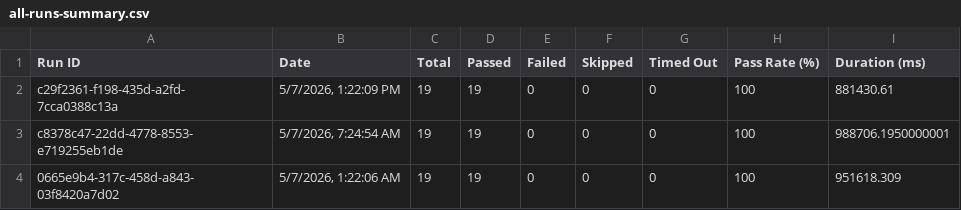
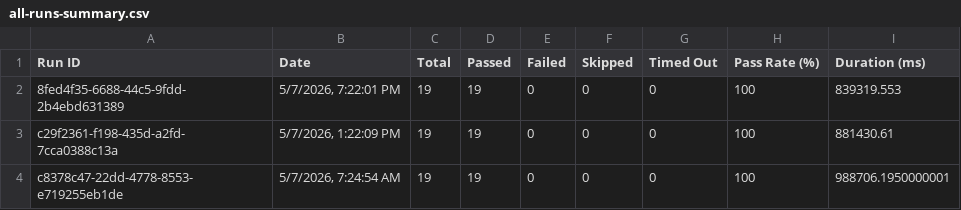
Before and after one commit to saira-uwc/asksam-automation-new, a CSV file: docs/exports/all-runs-summary.csv, drawn as a sheet; only a part is shown; the shorter side is filled out with more unchanged rows.

```diff
--- a/docs/exports/all-runs-summary.csv
+++ b/docs/exports/all-runs-summary.csv
@@ -1,2 +1,3 @@
 Run ID,Date,Total,Passed,Failed,Skipped,Timed Out,Pass Rate (%),Duration (ms)
+"8fed4f35-6688-44c5-9fdd-2b4ebd631389","5/7/2026, 7:22:01 PM",19,19,0,0,0,100,839319.553
 "c29f2361-f198-435d-a2fd-7cca0388c13a","5/7/2026, 1:22:09 PM",19,19,0,0,0,100,881430.61
```
Also changed, not shown: docs/exports/current-run.csv, 3 other files.
